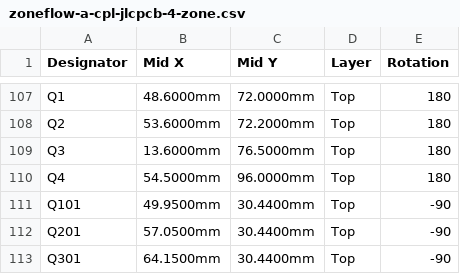
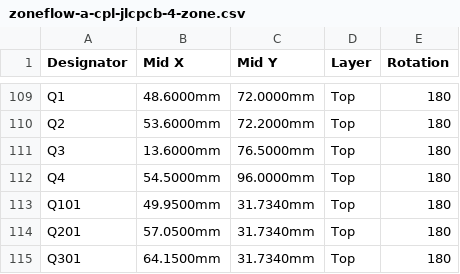
Before and after one commit to syntroniks/zoneflow, a CSV file: hardware/zoneflow-a/output/zoneflow-a-cpl-jlcpcb-4-zone.csv, drawn as a sheet; only a part is shown, gaps mark what is left out; the diff covers the shown part only.

```diff
--- a/hardware/zoneflow-a/output/zoneflow-a-cpl-jlcpcb-4-zone.csv
+++ b/hardware/zoneflow-a/output/zoneflow-a-cpl-jlcpcb-4-zone.csv
@@ -110,4 +112,4 @@ Q3,13.6000mm,76.5000mm,Top,180
 Q4,54.5000mm,96.0000mm,Top,180
-Q101,49.9500mm,30.4400mm,Top,-90
-Q201,57.0500mm,30.4400mm,Top,-90
-Q301,64.1500mm,30.4400mm,Top,-90
+Q101,49.9500mm,31.7340mm,Top,180
+Q201,57.0500mm,31.7340mm,Top,180
+Q301,64.1500mm,31.7340mm,Top,180
```
Also changed, not shown: 5 added rows and 26 edited cells elsewhere in this file, hardware/zoneflow-a/output/zoneflow-a-cpl-jlcpcb.csv, hardware/zoneflow-a/output/zoneflow-a-pin1.csv, 33 other files.
